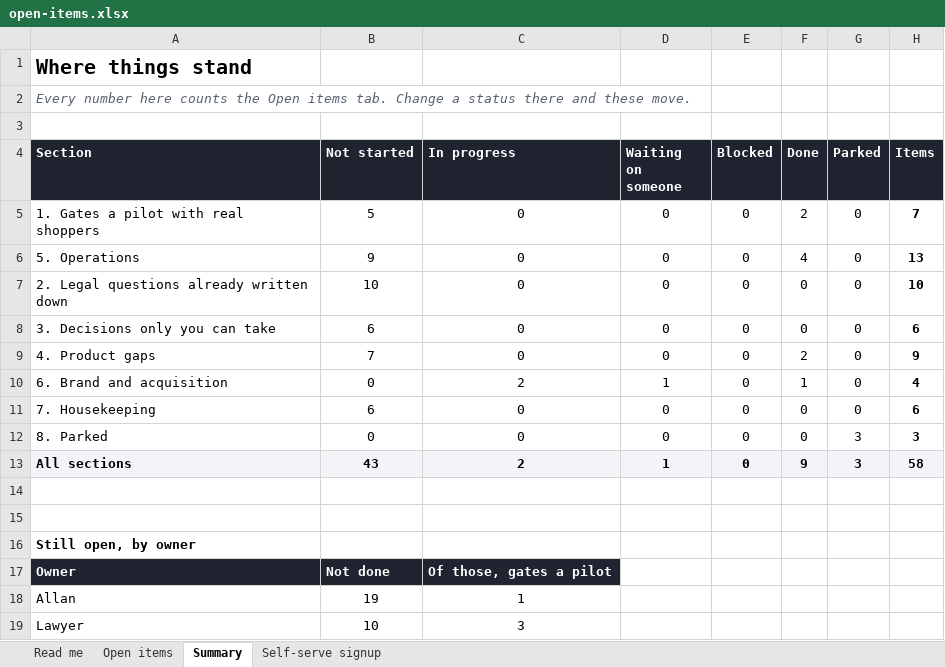
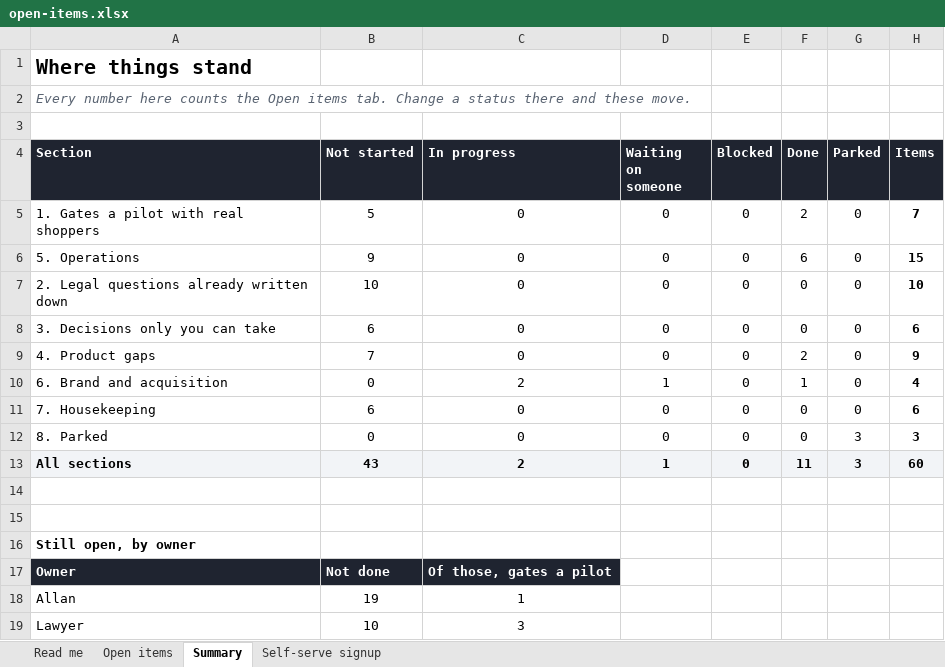
Before and after one commit to AllanSlow2020/Qumo, an Excel workbook: docs/open-items.xlsx, sheet Summary, drawn as a sheet; only a part is shown; values as stored, in another font and other column widths than the file's, no borders; the diff names each change by its address in the sheet, - before the commit and + after, or states it on an @@ line.

```diff
--- a/docs/open-items.xlsx (sheet Summary)
+++ b/docs/open-items.xlsx (sheet Summary)
-F6 (Done): 4
+F6 (Done): 6
-H6 (Items): 13
+H6 (Items): 15
-F13 (Done): 9
+F13 (Done): 11
-H13 (Items): 58
+H13 (Items): 60
```
Also changed, not shown: sheet Open items, formulas that keep their value, 2 other files.
